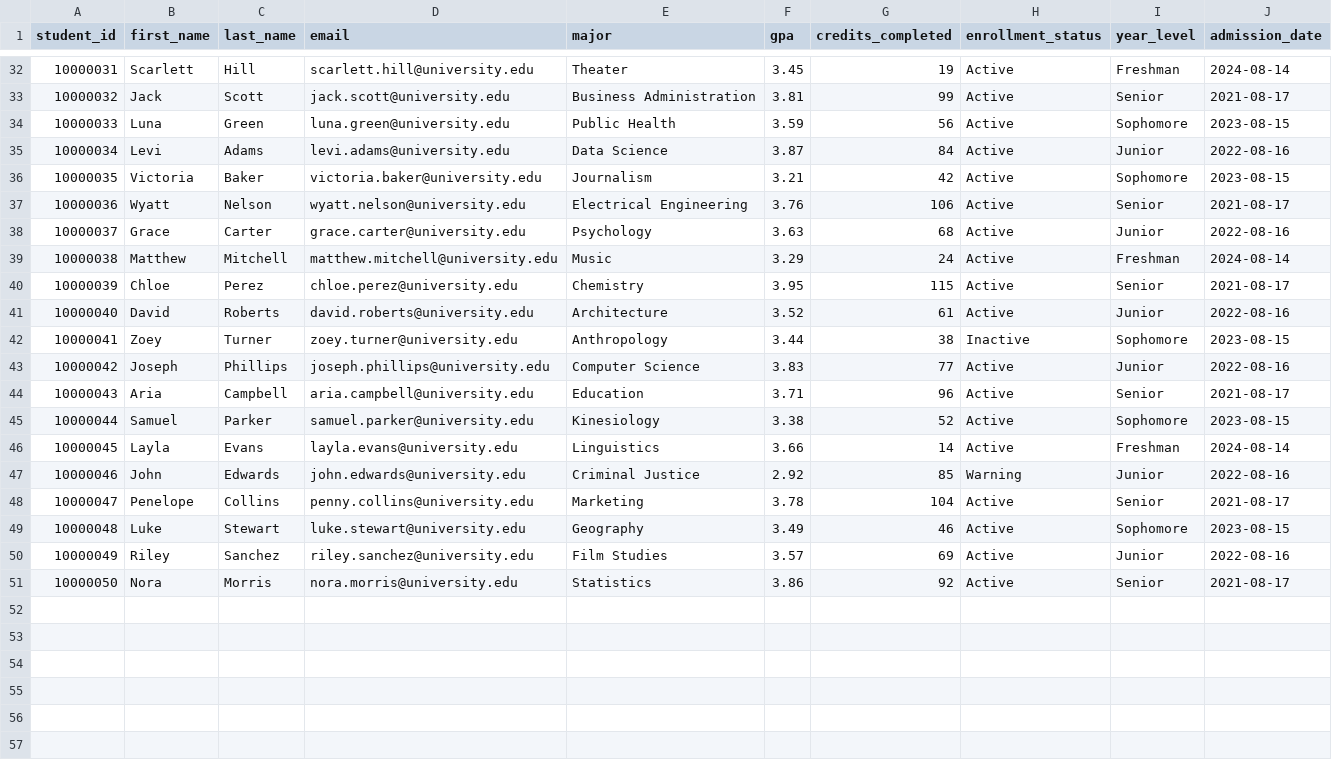
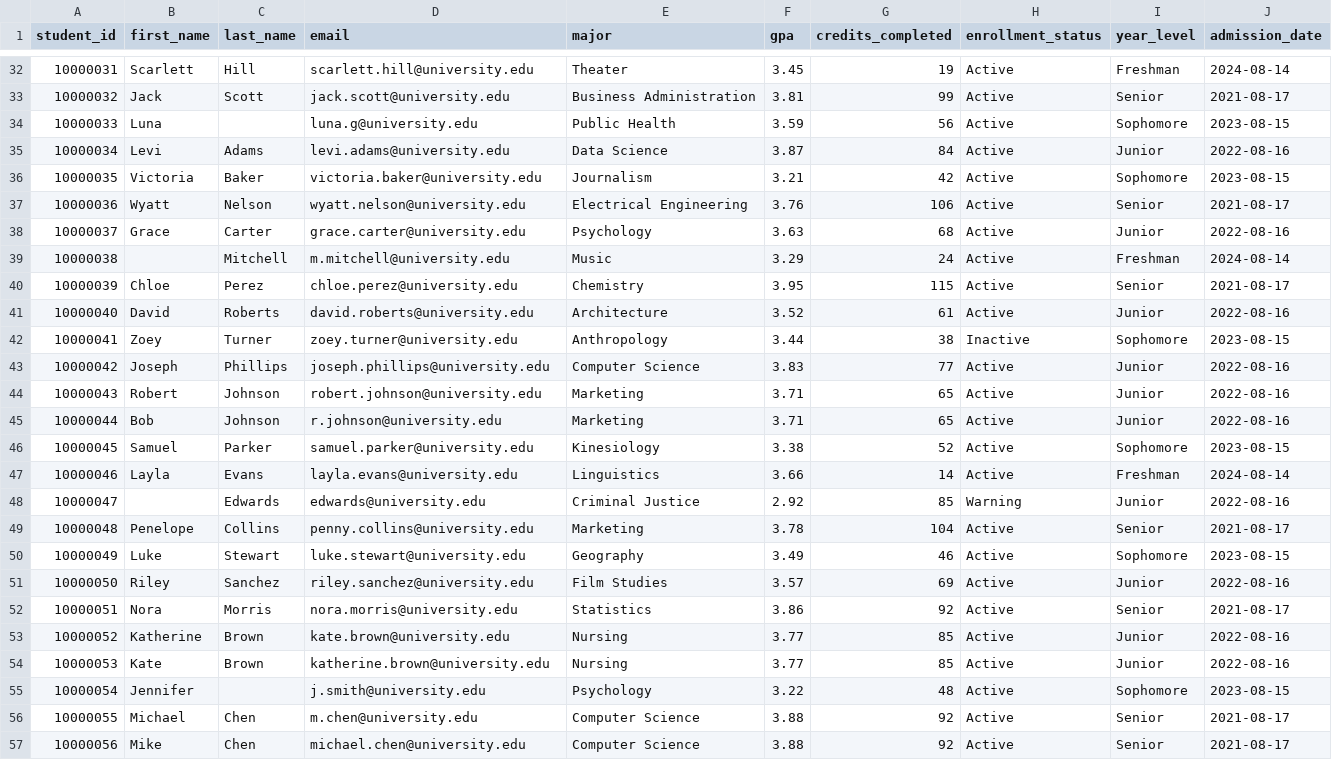
Before and after one commit to JeremyEastburn/boomi-learning-lab-data, a CSV file: module1-integration/sis-students.csv, drawn as a sheet; only a part is shown, gaps mark what is left out; removed rows and columns are numbered as before the commit, all else as after; the diff covers the shown part only; the diff names each change by its address in the sheet, - before the commit and + after, or states it on an @@ line.

Commit message:
Update sis-students.csv
Added dirty and duplicate students.

```diff
--- a/module1-integration/sis-students.csv
+++ b/module1-integration/sis-students.csv
-C34 (last_name): Green
+C34 (last_name): (empty)
-D34 (email): luna.green@university.edu
+D34 (email): luna.g@university.edu
-B39 (first_name): Matthew
+B39 (first_name): (empty)
-D39 (email): matthew.mitchell@university.edu
+D39 (email): m.mitchell@university.edu
-row 44: 10000043 | Aria | Campbell | aria.campbell@university.edu | Education | 3.71 | 96 | Active | Senior | 2021-08-17
+row 44: 10000043 | Robert | Johnson | robert.johnson@university.edu | Marketing | 3.71 | 65 | Active | Junior | 2022-08-16
+row 45: 10000044 | Bob | Johnson | r.johnson@university.edu | Marketing | 3.71 | 65 | Active | Junior | 2022-08-16
@@ column A (student_id) renumbered between rows 46 and 52 @@
-B48 (first_name): John
+B48 (first_name): (empty)
-D48 (email): john.edwards@university.edu
+D48 (email): edwards@university.edu
+row 53: 10000052 | Katherine | Brown | kate.brown@university.edu | Nursing | 3.77 | 85 | Active | Junior | 2022-08-16
+row 54: 10000053 | Kate | Brown | katherine.brown@university.edu | Nursing | 3.77 | 85 | Active | Junior | 2022-08-16
+row 55: 10000054 | Jennifer |  | j.smith@university.edu | Psychology | 3.22 | 48 | Active | Sophomore | 2023-08-15
+row 56: 10000055 | Michael | Chen | m.chen@university.edu | Computer Science | 3.88 | 92 | Active | Senior | 2021-08-17
+row 57: 10000056 | Mike | Chen | michael.chen@university.edu | Computer Science | 3.88 | 92 | Active | Senior | 2021-08-17
```
Also changed, not shown: 4 edited cells elsewhere in this file.
